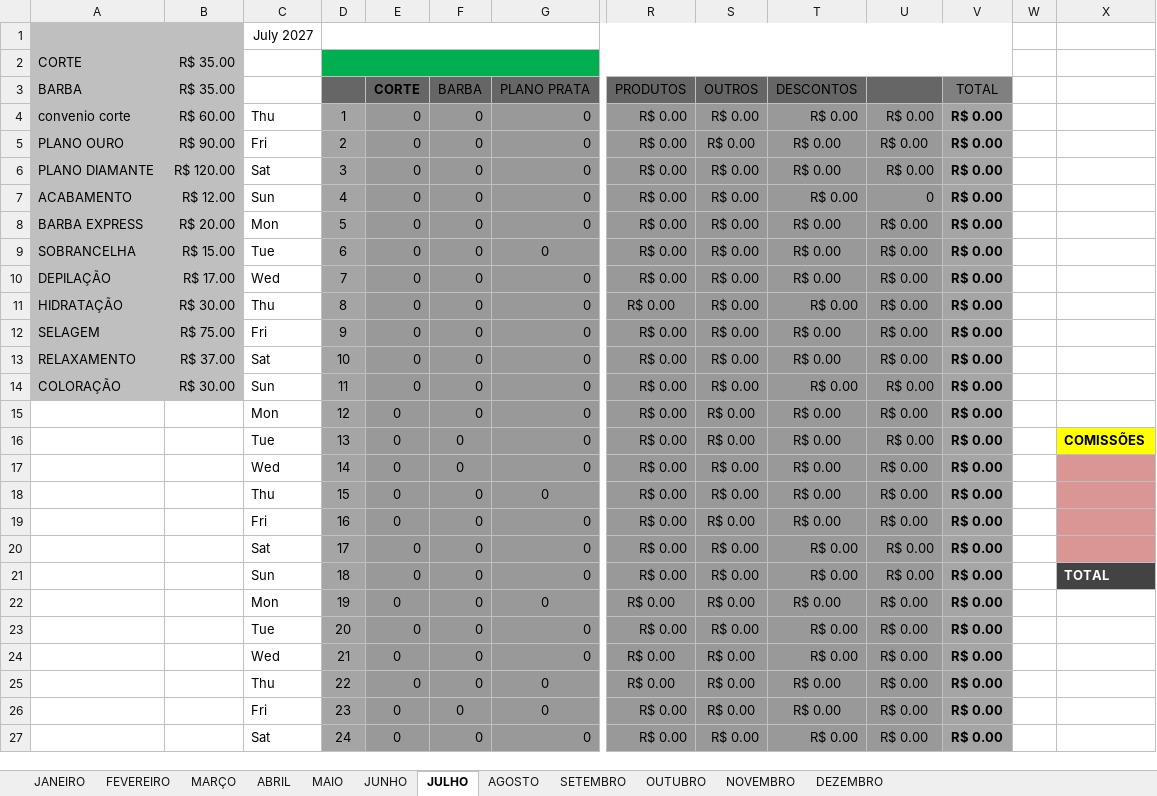
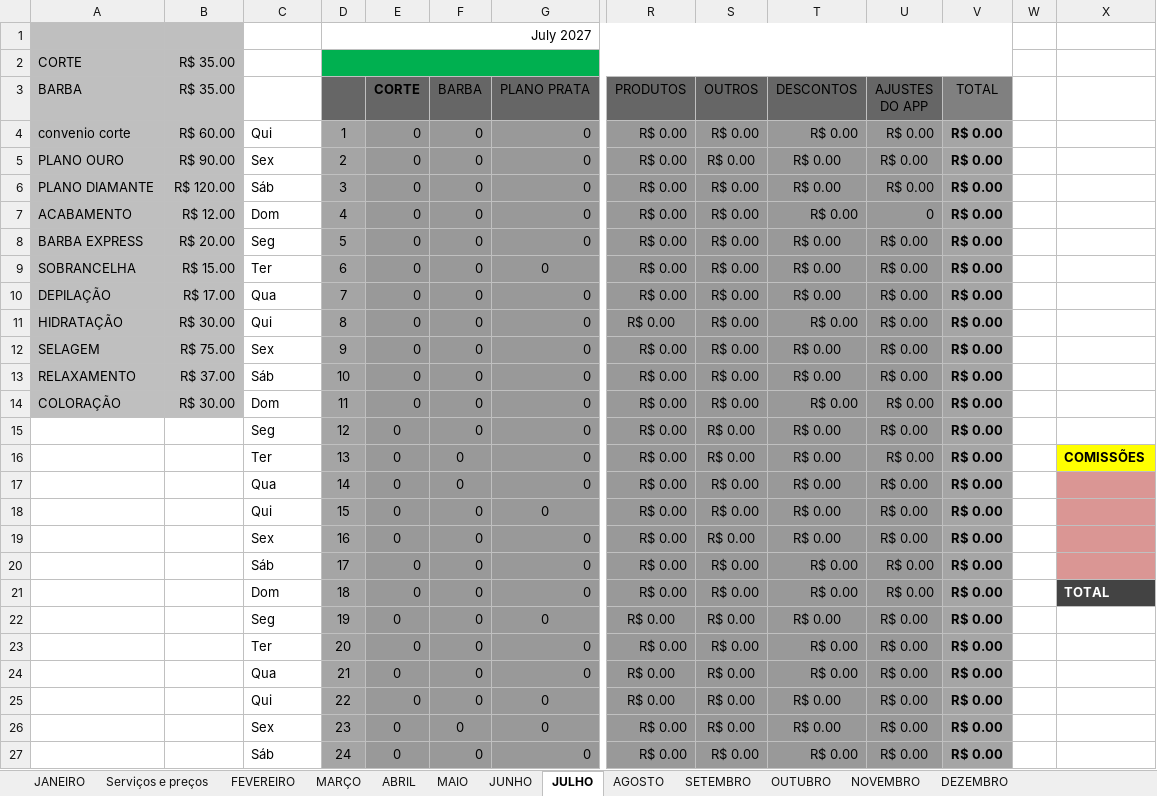
Before and after one commit to GustavoShneiter/App-Machado, an Excel workbook: releases/planilhas/Machado-Fluxo-de-Caixa-2027.xlsx, sheet JULHO, drawn as a sheet; only a part is shown, gaps mark what is left out; values as stored, in another font and other column widths than the file's, no borders; charts and pictures not drawn; removed rows and columns are numbered as before the commit, all else as after; rows hold the shown columns only; the diff covers the shown part only; the diff names each change by its address in the sheet, - before the commit and + after, or states it on an @@ line.

```diff
--- a/releases/planilhas/Machado-Fluxo-de-Caixa-2027.xlsx (sheet JULHO)
+++ b/releases/planilhas/Machado-Fluxo-de-Caixa-2027.xlsx (sheet JULHO)
+sheet tab: Serviços e preços
-row 1:  |  | July 2027
+row 1:  |  |  | July 2027
-U3: (empty)
+U3: AJUSTES DO APP
-C4: Thu
+C4: Qui
-C5: Fri
+C5: Sex
-C6: Sat
+C6: Sáb
-C7: Sun
+C7: Dom
-C8: Mon
+C8: Seg
-C9: Tue
+C9: Ter
-C10: Wed
+C10: Qua
-C11: Thu
+C11: Qui
-C12: Fri
+C12: Sex
-C13: Sat
+C13: Sáb
-C14: Sun
+C14: Dom
-C15: Mon
+C15: Seg
-C16: Tue
+C16: Ter
-C17: Wed
+C17: Qua
-C18: Thu
+C18: Qui
-C19: Fri
+C19: Sex
-C20: Sat
+C20: Sáb
-C21: Sun
+C21: Dom
-C22: Mon
+C22: Seg
-C23: Tue
+C23: Ter
-C24: Wed
+C24: Qua
-C25: Thu
+C25: Qui
-C26: Fri
+C26: Sex
-C27: Sat
+C27: Sáb
```
Also changed, not shown: 7 edited cells elsewhere in this sheet, sheet MARÇO, sheet MAIO, sheet AGOSTO, sheet OUTUBRO, sheet ABRIL, sheet JUNHO, 5 more sheets, formulas that keep their value, charts or pictures, 2 other files.
